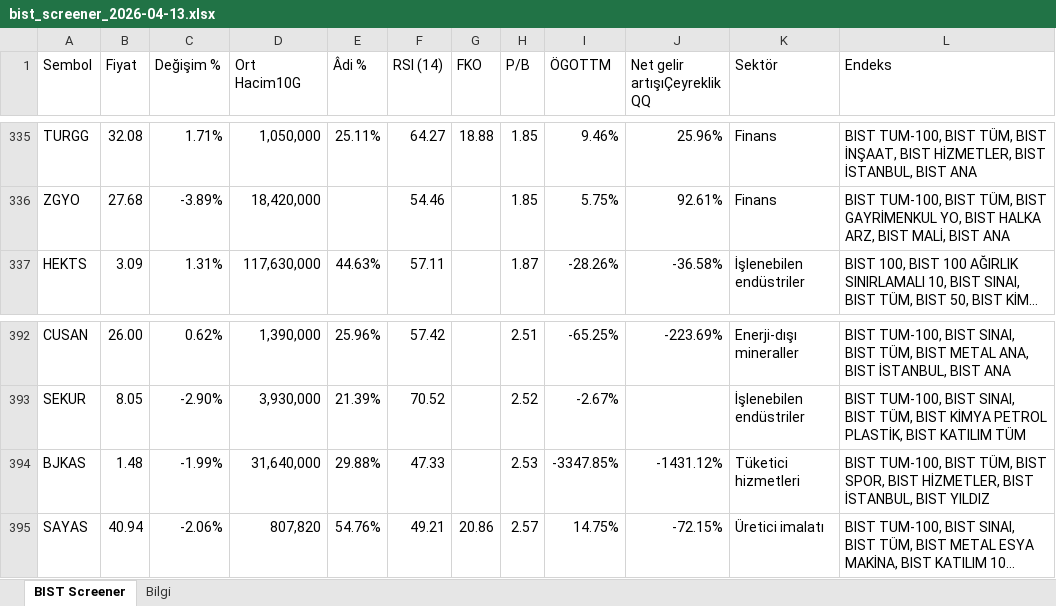
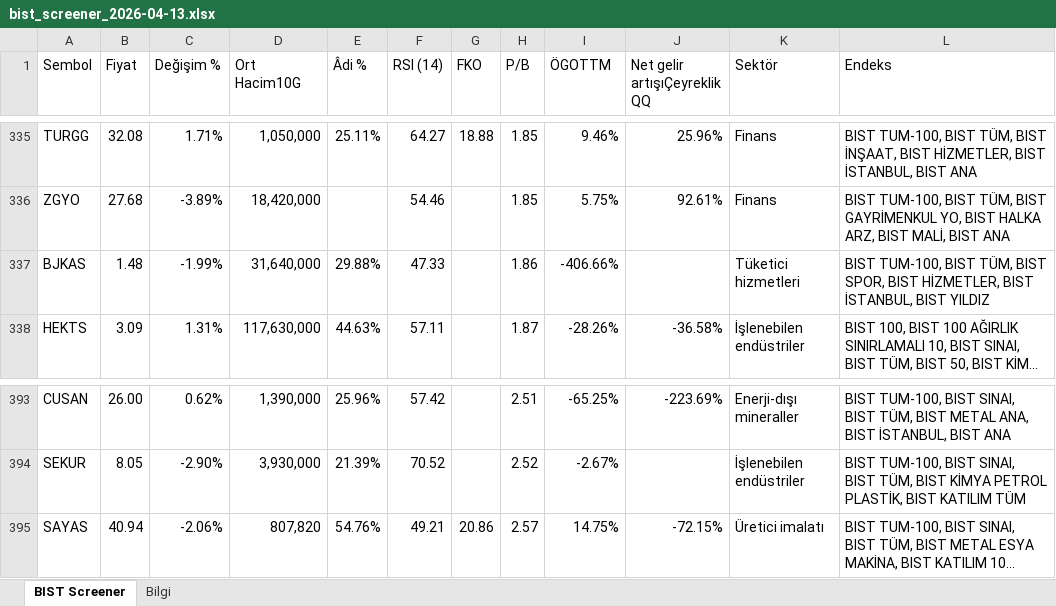
Before and after one commit to fkcengizhan-crypto/twhissefiltre, an Excel workbook: data/bist_screener_2026-04-13.xlsx, sheet BIST Screener, drawn as a sheet; only a part is shown, gaps mark what is left out; long unchanged cells end in …; values as stored, in another font and other column widths than the file's, no cell formats; removed rows and columns are numbered as before the commit, all else as after; the diff covers the shown part only; the diff names each change by its address in the sheet, - before the commit and + after, or states it on an @@ line.

```diff
--- a/data/bist_screener_2026-04-13.xlsx (sheet BIST Screener)
+++ b/data/bist_screener_2026-04-13.xlsx (sheet BIST Screener)
+row 337: BJKAS | 1.48 | -1.99% | 31,640,000 | 29.88% | 47.33 |  | 1.86 | -406.66% |  | Tüketici hizmetleri | BIST TUM-100, BIST TÜM, BIST SPOR, BIST HİZMETLER, BIST İSTANBUL, BIST YILDIZ
-row 394: BJKAS | 1.48 | -1.99% | 31,640,000 | 29.88% | 47.33 |  | 2.53 | -3347.85% | -1431.12% | Tüketici hizmetleri | BIST TUM-100, BIST TÜM, BIST SPOR, BIST HİZMETLER, BIST İSTANBUL, BIST YILDIZ
```
Also changed, not shown: 25 moved rows elsewhere in this sheet, sheet Bilgi, cell formats, data/bist_screener_latest.xlsx.
